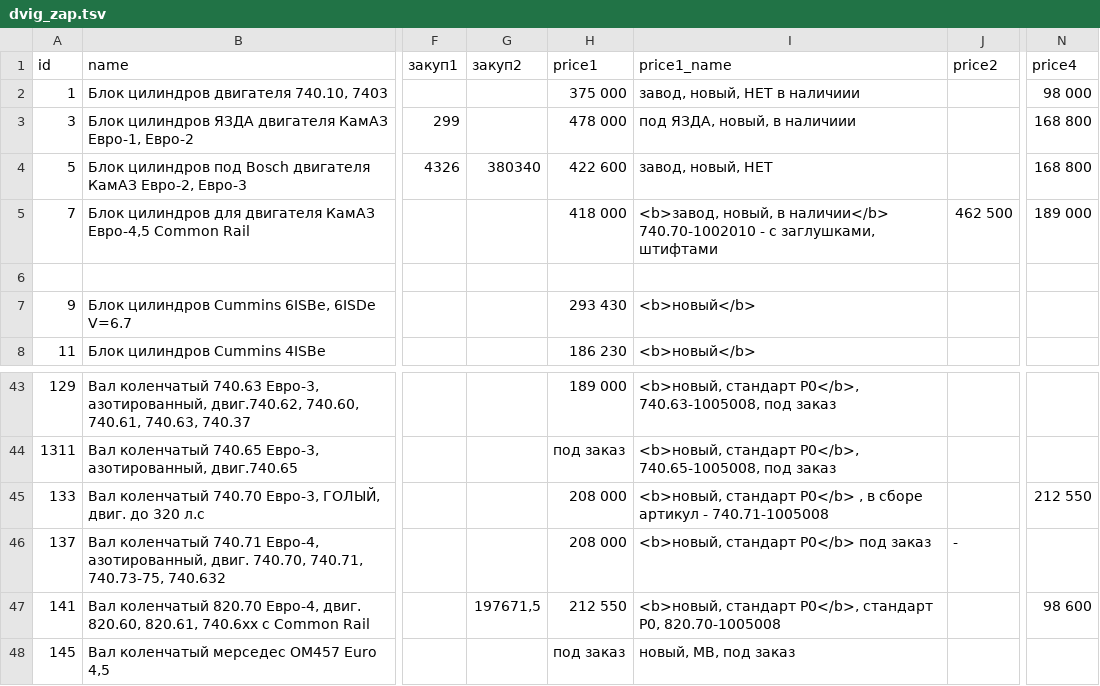
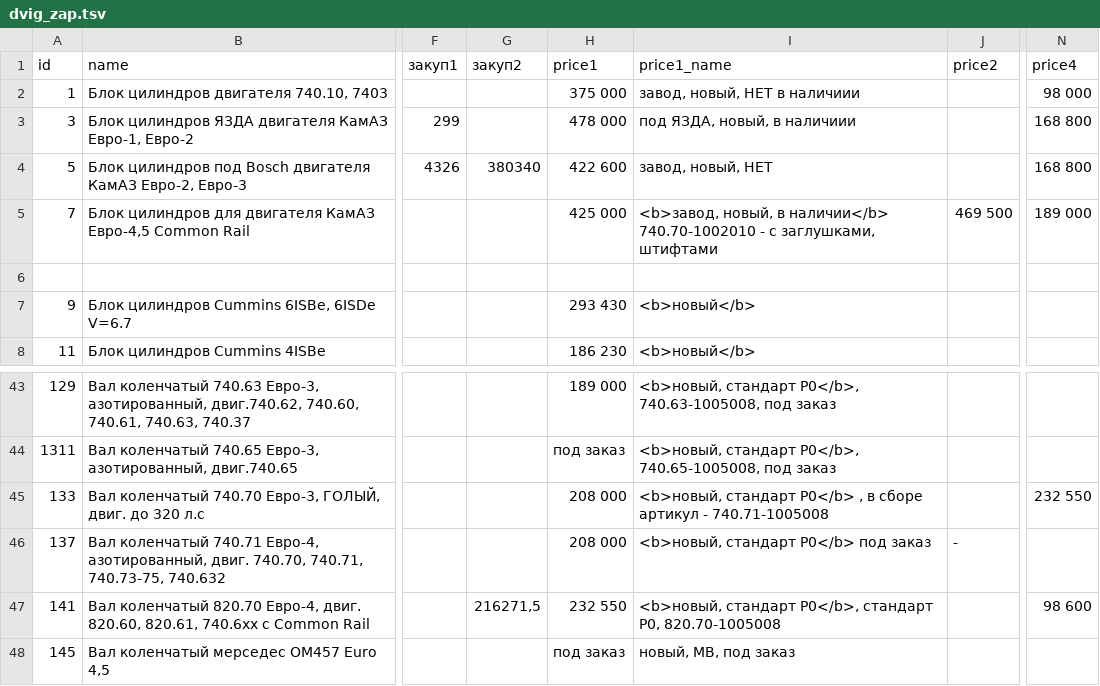
Before and after one commit to reesly/zap-kam, a TSV file: data/dvig_zap.tsv, drawn as a sheet; only a part is shown, gaps mark what is left out; the diff names each change by its address in the sheet, - before the commit and + after, or states it on an @@ line.

Commit message:
цуцу

```diff
--- a/data/dvig_zap.tsv
+++ b/data/dvig_zap.tsv
-H5 (price1): 418 000
+H5 (price1): 425 000
-J5 (price2): 462 500
+J5 (price2): 469 500
-N45 (price4): 212 550
+N45 (price4): 232 550
-G47 (закуп2): 197671,5
+G47 (закуп2): 216271,5
-H47 (price1): 212 550
+H47 (price1): 232 550
```
